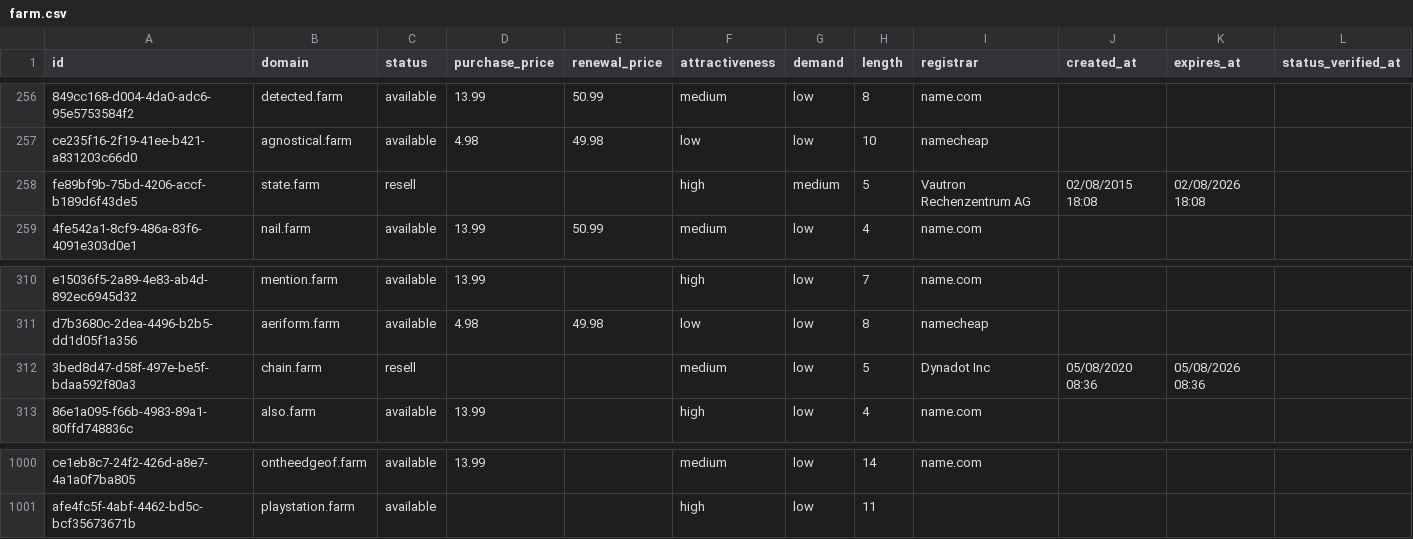
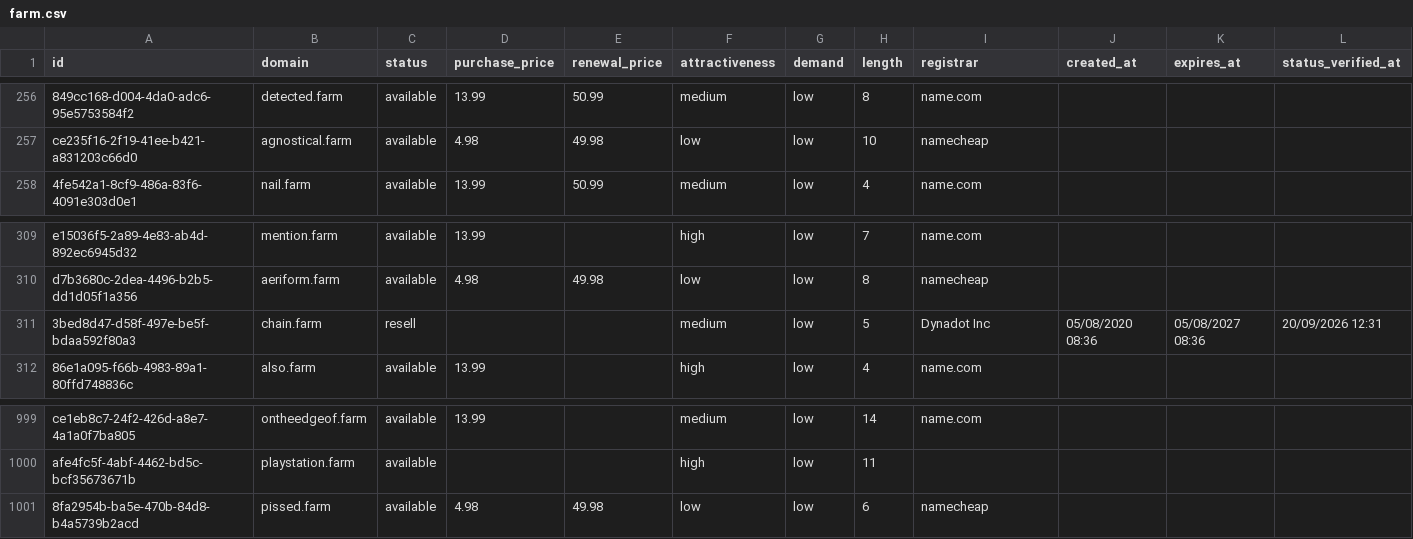
Before and after one commit to UniqueDomains/farm-oneword-domains, a CSV file: farm.csv, drawn as a sheet; only a part is shown, gaps mark what is left out; removed rows and columns are numbered as before the commit, all else as after; the diff names each change by its address in the sheet, - before the commit and + after, or states it on an @@ line.

Commit message:
Domains update

```diff
--- a/farm.csv
+++ b/farm.csv
-row 258: fe89bf9b-75bd-4206-accf-b189d6f43de5 | state.farm | resell |  |  | high | medium | 5 | Vautron Rechenzentrum AG | 02/08/2015 18:08 | 02/08/2026 18:08
-K311 (expires_at): 05/08/2026 08:36
+K311 (expires_at): 05/08/2027 08:36
-L311 (status_verified_at): (empty)
+L311 (status_verified_at): 20/09/2026 12:31
+row 1001: 8fa2954b-ba5e-470b-84d8-b4a5739b2acd | pissed.farm | available | 4.98 | 49.98 | low | low | 6 | namecheap
```
Also changed, not shown: 4 other files.
